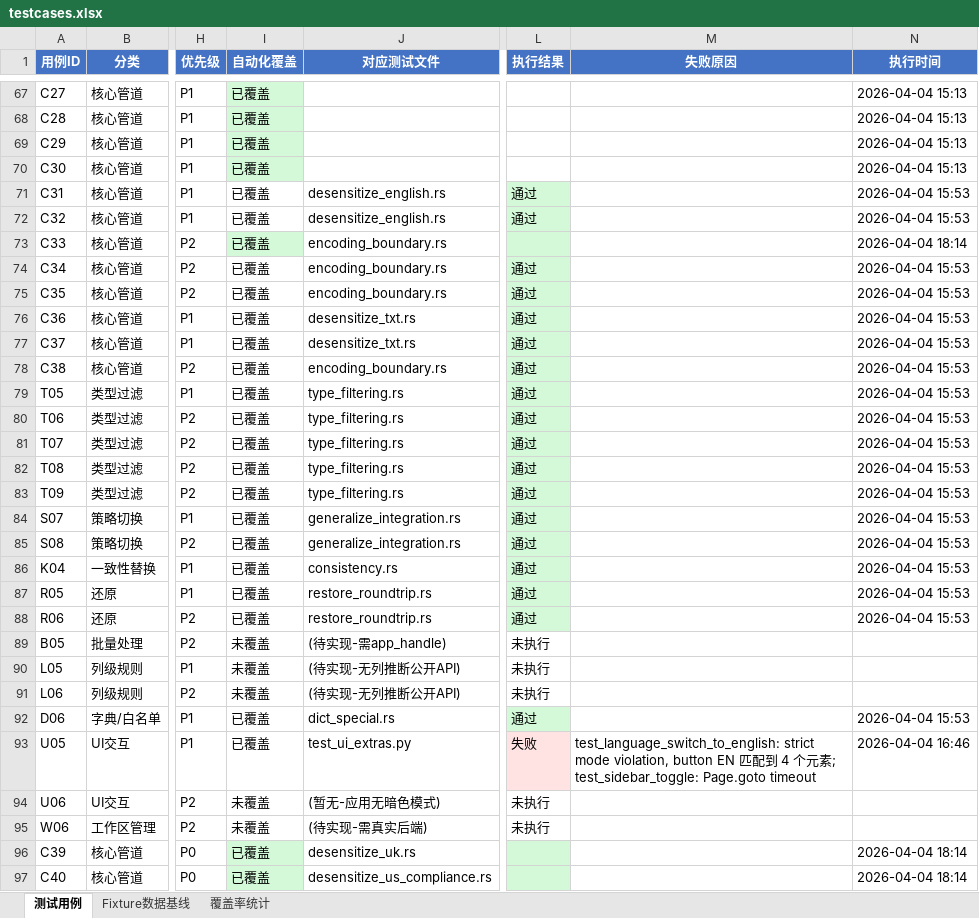
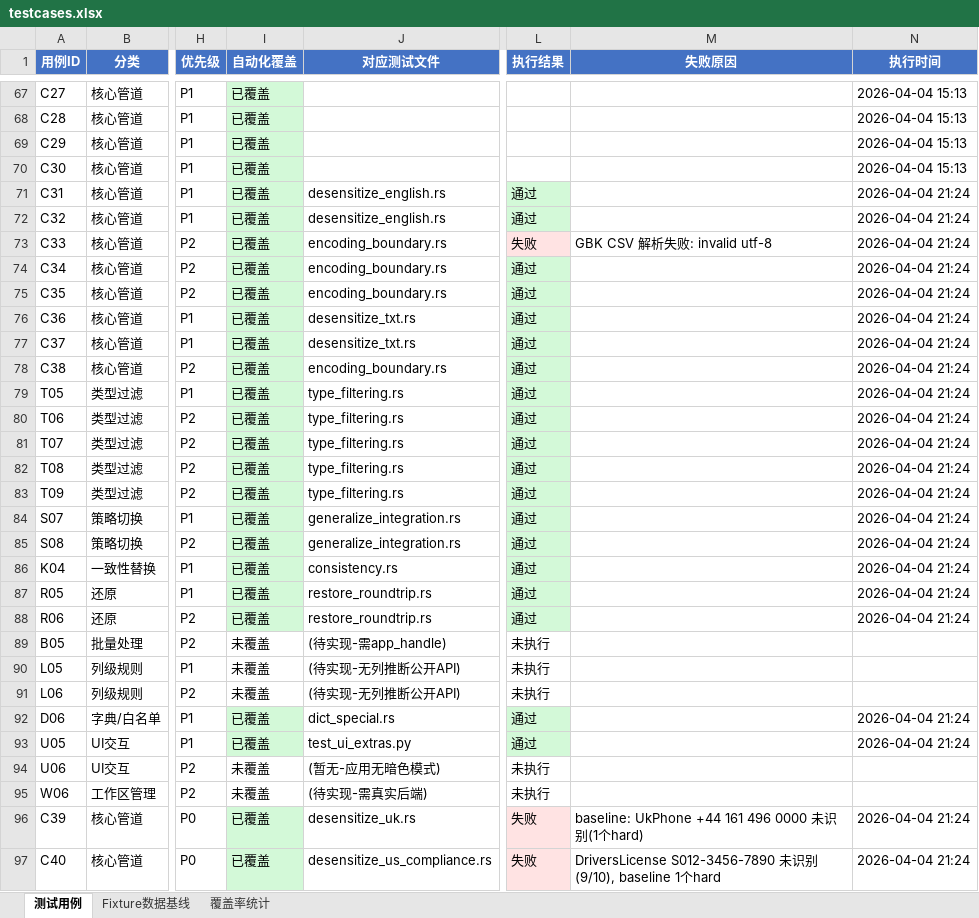
Before and after one commit to cube1/dimkey, an Excel workbook: e2e/testcases.xlsx, sheet 测试用例, drawn as a sheet; only a part is shown, gaps mark what is left out; values as stored, in another font and other column widths than the file's, no borders; the diff covers the shown part only; the diff names each change by its address in the sheet, - before the commit and + after, or states it on an @@ line.

```diff
--- a/e2e/testcases.xlsx (sheet 测试用例)
+++ b/e2e/testcases.xlsx (sheet 测试用例)
-I71:I72 fill: none
+I71:I72 fill: #D3F9D8
-N71:N72 (执行时间): 2026-04-04 15:53
+N71:N72 (执行时间): 2026-04-04 21:24
-L73 (执行结果): (empty)
+L73 (执行结果): 失败
-L73 fill: #D3F9D8
+L73 fill: #FFE3E3
-M73 (失败原因): (empty)
+M73 (失败原因): GBK CSV 解析失败: invalid utf-8
-N73 (执行时间): 2026-04-04 18:14
+N73 (执行时间): 2026-04-04 21:24
-I74:I88 fill: none
+I74:I88 fill: #D3F9D8
-N74:N88 (执行时间): 2026-04-04 15:53
+N74:N88 (执行时间): 2026-04-04 21:24
-I92:I93 fill: none
+I92:I93 fill: #D3F9D8
-N92 (执行时间): 2026-04-04 15:53
+N92 (执行时间): 2026-04-04 21:24
-L93 (执行结果): 失败
+L93 (执行结果): 通过
-L93 fill: #FFE3E3
+L93 fill: #D3F9D8
-M93 (失败原因): test_language_switch_to_english: strict mode violation, button EN 匹配到 4 个元素; test_sidebar_toggle: Page.goto timeout
+M93 (失败原因): (empty)
-N93 (执行时间): 2026-04-04 16:46
+N93 (执行时间): 2026-04-04 21:24
-L96:L97 (执行结果): (empty)
+L96:L97 (执行结果): 失败
-L96:L97 fill: #D3F9D8
+L96:L97 fill: #FFE3E3
-M96 (失败原因): (empty)
+M96 (失败原因): baseline: UkPhone +44 161 496 0000 未识别(1个hard)
-N96:N97 (执行时间): 2026-04-04 18:14
+N96:N97 (执行时间): 2026-04-04 21:24
-M97 (失败原因): (empty)
+M97 (失败原因): DriversLicense S012-3456-7890 未识别(9/10), baseline 1个hard
```
Also changed, not shown: 12 edited cells and cell formats elsewhere in this sheet, 26 other files.
